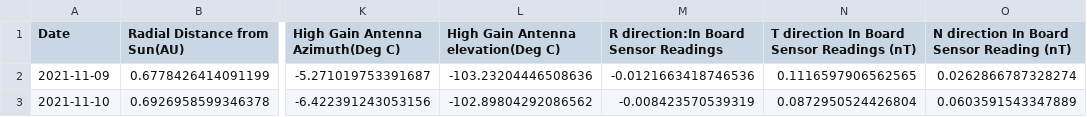
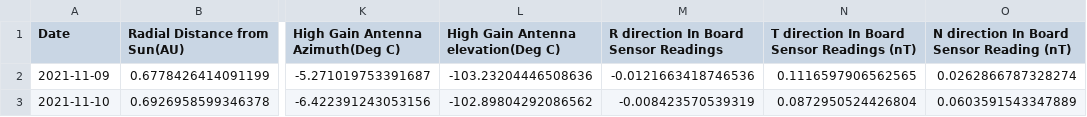
Before and after one commit to Rishie123/Render_Dashboard_EDS, a CSV file: src/Solar_Orbiter_with_anomalies.csv, drawn as a sheet; only a part is shown, gaps mark what is left out; the diff names each change by its address in the sheet, - before the commit and + after, or states it on an @@ line.

Commit message:
Update Solar_Orbiter_with_anomalies.csv

```diff
--- a/src/Solar_Orbiter_with_anomalies.csv
+++ b/src/Solar_Orbiter_with_anomalies.csv
-M1: R direction:In Board Sensor Readings
+M1: R direction In Board Sensor Readings
```
